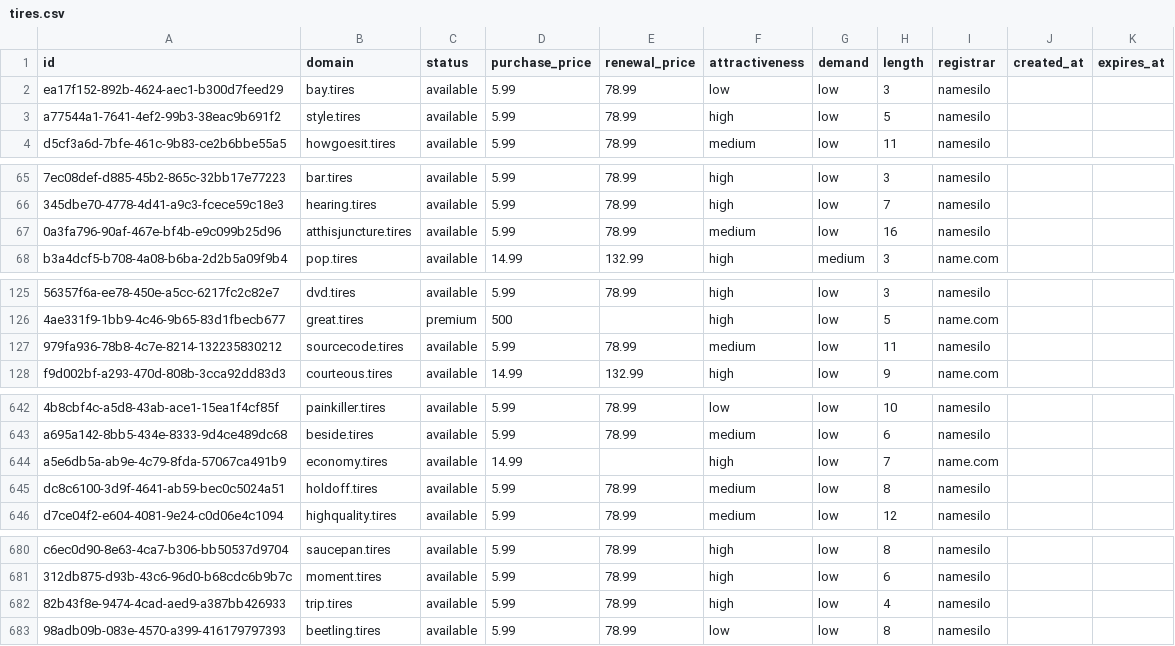
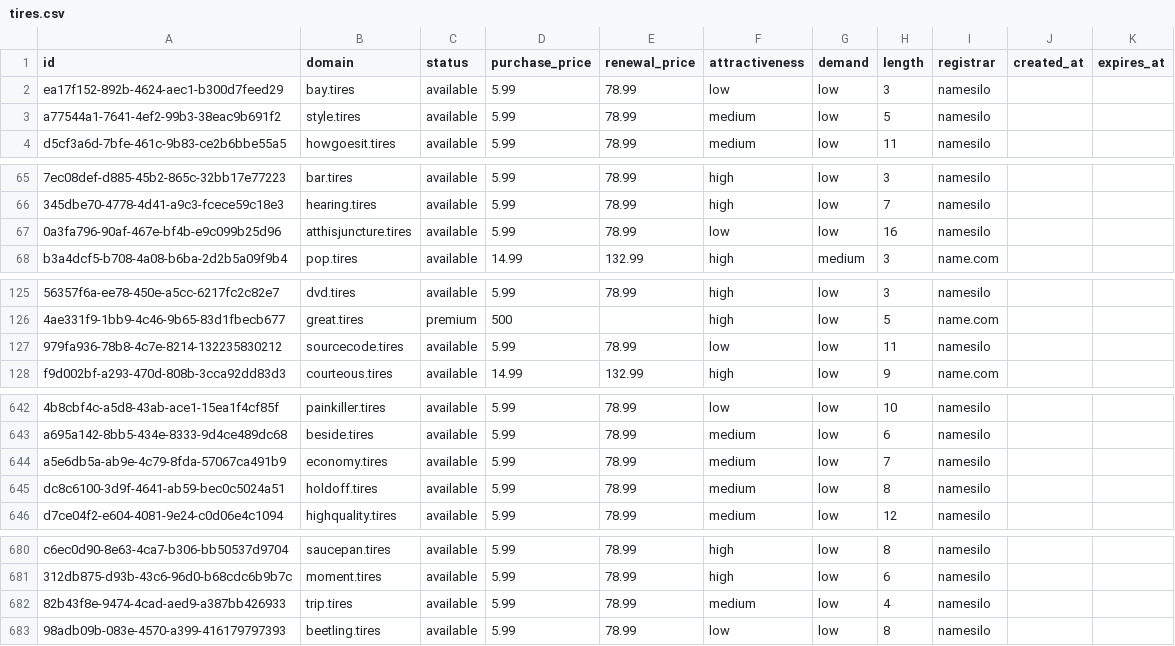
Before and after one commit to UniqueDomains/tires-oneword-domains, a CSV file: tires.csv, drawn as a sheet; only a part is shown, gaps mark what is left out; the diff covers the shown part only; the diff names each change by its address in the sheet, - before the commit and + after, or states it on an @@ line.

Commit message:
Domains update

```diff
--- a/tires.csv
+++ b/tires.csv
-F3 (attractiveness): high
+F3 (attractiveness): medium
-F67 (attractiveness): medium
+F67 (attractiveness): low
-F127 (attractiveness): medium
+F127 (attractiveness): low
-D644 (purchase_price): 14.99
+D644 (purchase_price): 5.99
-E644 (renewal_price): (empty)
+E644 (renewal_price): 78.99
-F644 (attractiveness): high
+F644 (attractiveness): medium
-I644 (registrar): name.com
+I644 (registrar): namesilo
-F682 (attractiveness): high
+F682 (attractiveness): medium
```
Also changed, not shown: 1 edited cell elsewhere in this file, 4 other files.
